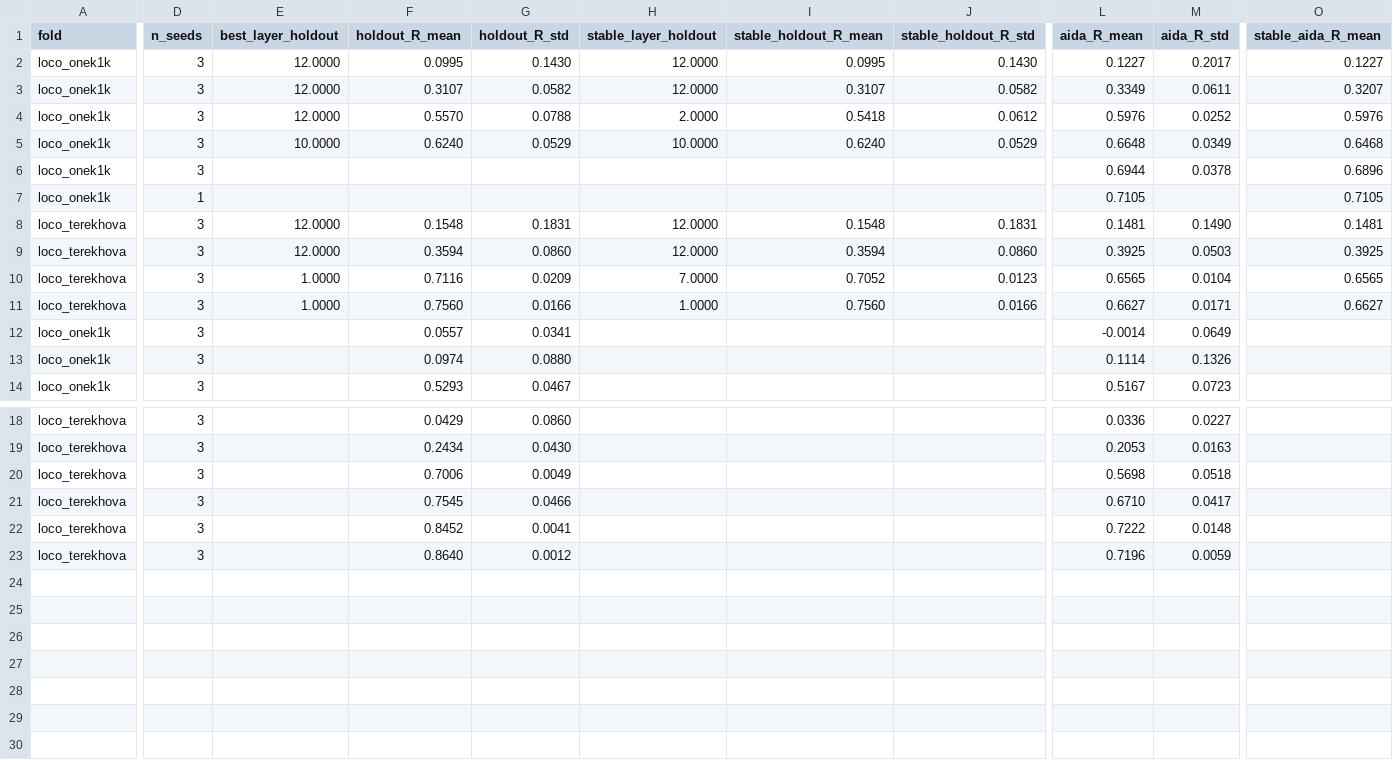
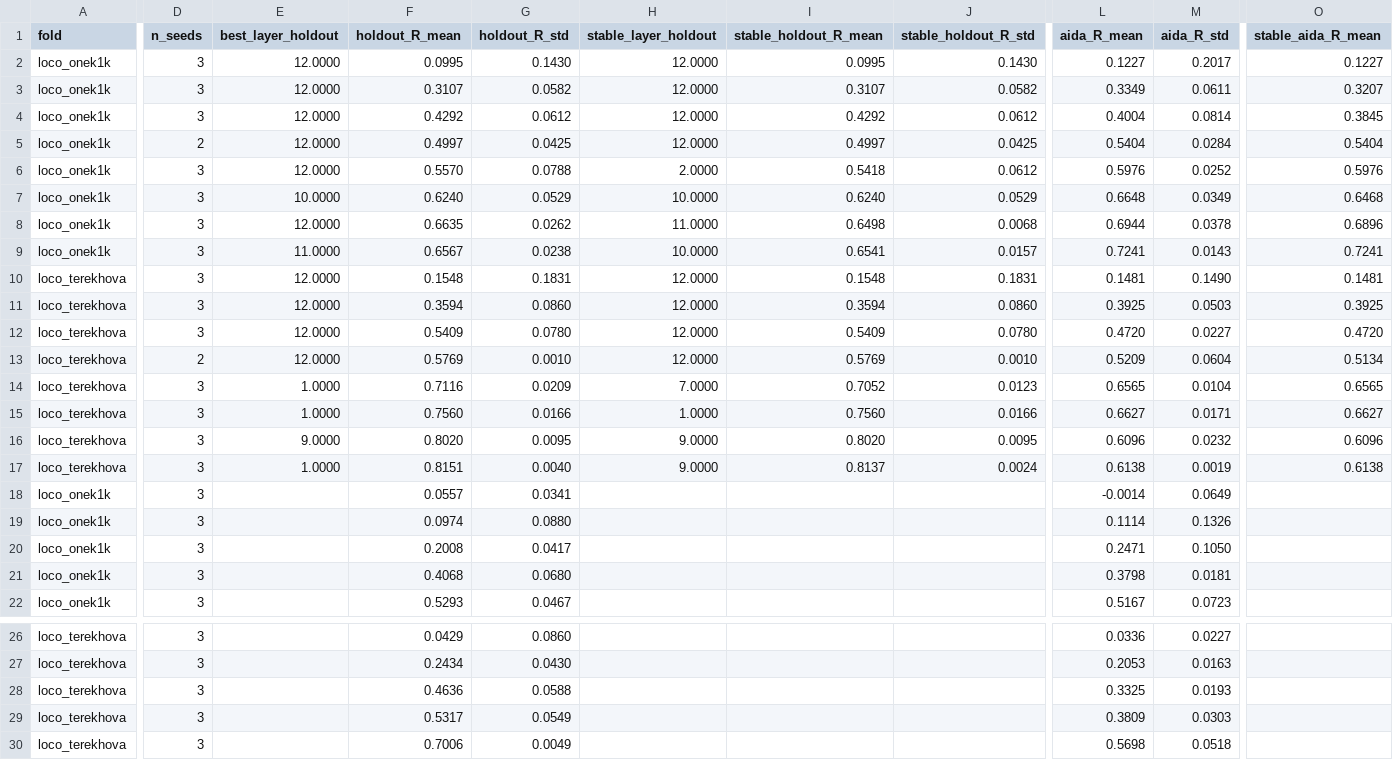
Before and after one commit to greentfrapp/aging-lora, a CSV file: results/phase3/i6_summary.csv, drawn as a sheet; only a part is shown, gaps mark what is left out; the shorter side is filled out with more unchanged rows; addresses are those after the commit; rows hold the shown columns only; the diff covers the shown part only; the diff names each change by its address in the sheet, - before the commit and + after, or states it on an @@ line.

```diff
--- a/results/phase3/i6_summary.csv
+++ b/results/phase3/i6_summary.csv
+row 4: loco_onek1k | 3 | 12.0000 | 0.4292 | 0.0612 | 12.0000 | 0.4292 | 0.0612 | 0.4004 | 0.0814 | 0.3845
+row 5: loco_onek1k | 2 | 12.0000 | 0.4997 | 0.0425 | 12.0000 | 0.4997 | 0.0425 | 0.5404 | 0.0284 | 0.5404
-E8 (best_layer_holdout): (empty)
+E8 (best_layer_holdout): 12.0000
-F8 (holdout_R_mean): (empty)
+F8 (holdout_R_mean): 0.6635
-G8 (holdout_R_std): (empty)
+G8 (holdout_R_std): 0.0262
-H8 (stable_layer_holdout): (empty)
+H8 (stable_layer_holdout): 11.0000
-I8 (stable_holdout_R_mean): (empty)
+I8 (stable_holdout_R_mean): 0.6498
-J8 (stable_holdout_R_std): (empty)
+J8 (stable_holdout_R_std): 0.0068
-D9 (n_seeds): 1
+D9 (n_seeds): 3
-E9 (best_layer_holdout): (empty)
+E9 (best_layer_holdout): 11.0000
-F9 (holdout_R_mean): (empty)
+F9 (holdout_R_mean): 0.6567
-G9 (holdout_R_std): (empty)
+G9 (holdout_R_std): 0.0238
-H9 (stable_layer_holdout): (empty)
+H9 (stable_layer_holdout): 10.0000
-I9 (stable_holdout_R_mean): (empty)
+I9 (stable_holdout_R_mean): 0.6541
-J9 (stable_holdout_R_std): (empty)
+J9 (stable_holdout_R_std): 0.0157
-L9 (aida_R_mean): 0.7105
+L9 (aida_R_mean): 0.7241
-M9 (aida_R_std): (empty)
+M9 (aida_R_std): 0.0143
-O9 (stable_aida_R_mean): 0.7105
+O9 (stable_aida_R_mean): 0.7241
+row 12: loco_terekhova | 3 | 12.0000 | 0.5409 | 0.0780 | 12.0000 | 0.5409 | 0.0780 | 0.4720 | 0.0227 | 0.4720
+row 13: loco_terekhova | 2 | 12.0000 | 0.5769 | 0.0010 | 12.0000 | 0.5769 | 0.0010 | 0.5209 | 0.0604 | 0.5134
+row 16: loco_terekhova | 3 | 9.0000 | 0.8020 | 0.0095 | 9.0000 | 0.8020 | 0.0095 | 0.6096 | 0.0232 | 0.6096
+row 17: loco_terekhova | 3 | 1.0000 | 0.8151 | 0.0040 | 9.0000 | 0.8137 | 0.0024 | 0.6138 | 0.0019 | 0.6138
+row 20: loco_onek1k | 3 |  | 0.2008 | 0.0417 |  |  |  | 0.2471 | 0.1050
+row 21: loco_onek1k | 3 |  | 0.4068 | 0.0680 |  |  |  | 0.3798 | 0.0181
+row 28: loco_terekhova | 3 |  | 0.4636 | 0.0588 |  |  |  | 0.3325 | 0.0193
+row 29: loco_terekhova | 3 |  | 0.5317 | 0.0549 |  |  |  | 0.3809 | 0.0303
```
Also changed, not shown: 1 edited cell elsewhere in this file, 1 other file.
